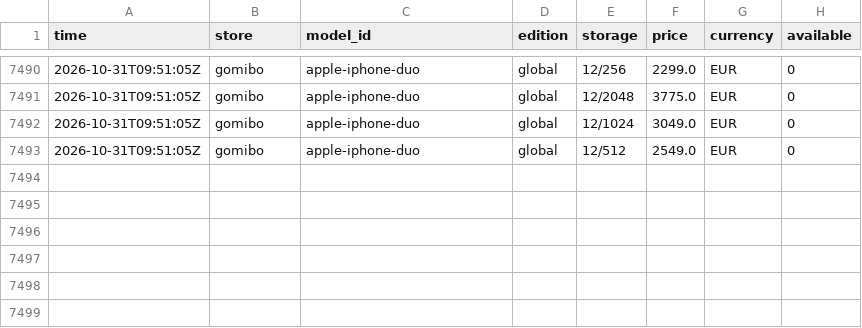
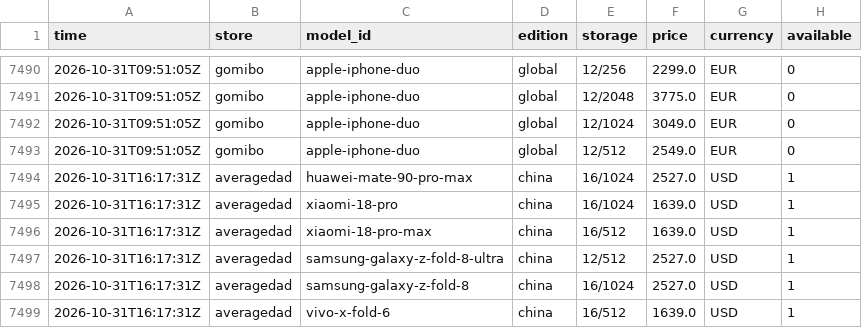
Before and after one commit to nypko/pricechecker, a CSV file: data/history/2026-10.csv, drawn as a sheet; only a part is shown, gaps mark what is left out.

Commit message:
Prices 2026-10-31T16:17Z

```diff
--- a/data/history/2026-10.csv
+++ b/data/history/2026-10.csv
@@ -7493 +7493,7 @@ time,store,model_id,edition,storage,price,currency,available
 2026-10-31T09:51:05Z,gomibo,apple-iphone-duo,global,12/512,2549.0,EUR,0
+2026-10-31T16:17:31Z,averagedad,huawei-mate-90-pro-max,china,16/1024,2527.0,USD,1
+2026-10-31T16:17:31Z,averagedad,xiaomi-18-pro,china,16/1024,1639.0,USD,1
+2026-10-31T16:17:31Z,averagedad,xiaomi-18-pro-max,china,16/512,1639.0,USD,1
+2026-10-31T16:17:31Z,averagedad,samsung-galaxy-z-fold-8-ultra,china,12/512,2527.0,USD,1
+2026-10-31T16:17:31Z,averagedad,samsung-galaxy-z-fold-8,china,16/1024,2527.0,USD,1
+2026-10-31T16:17:31Z,averagedad,vivo-x-fold-6,china,16/512,1639.0,USD,1
```
Also changed, not shown: 4 other files.
